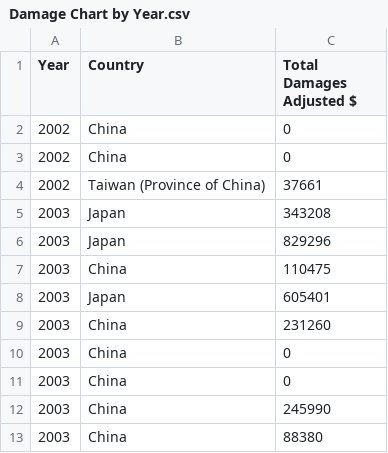
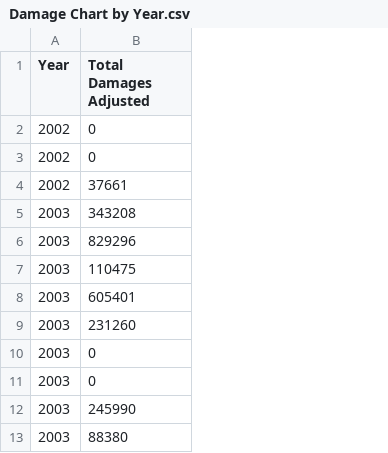
Before and after one commit to luzmarie-fer/DataAnalytics, a CSV file: Datasets/Damage Chart by Year.csv, drawn as a sheet; only a part is shown; removed rows and columns are numbered as before the commit, all else as after; the diff names each change by its address in the sheet, - before the commit and + after, or states it on an @@ line.

Commit message:
Update Damage Chart by Year.csv

```diff
--- a/Datasets/Damage Chart by Year.csv
+++ b/Datasets/Damage Chart by Year.csv
-column B (Country), rows 2-13: China | China | Taiwan (Province of China) | Japan | Japan | China | Japan | China | China | China | China | China
-B1: Total Damages Adjusted $
+B1: Total Damages Adjusted
```
